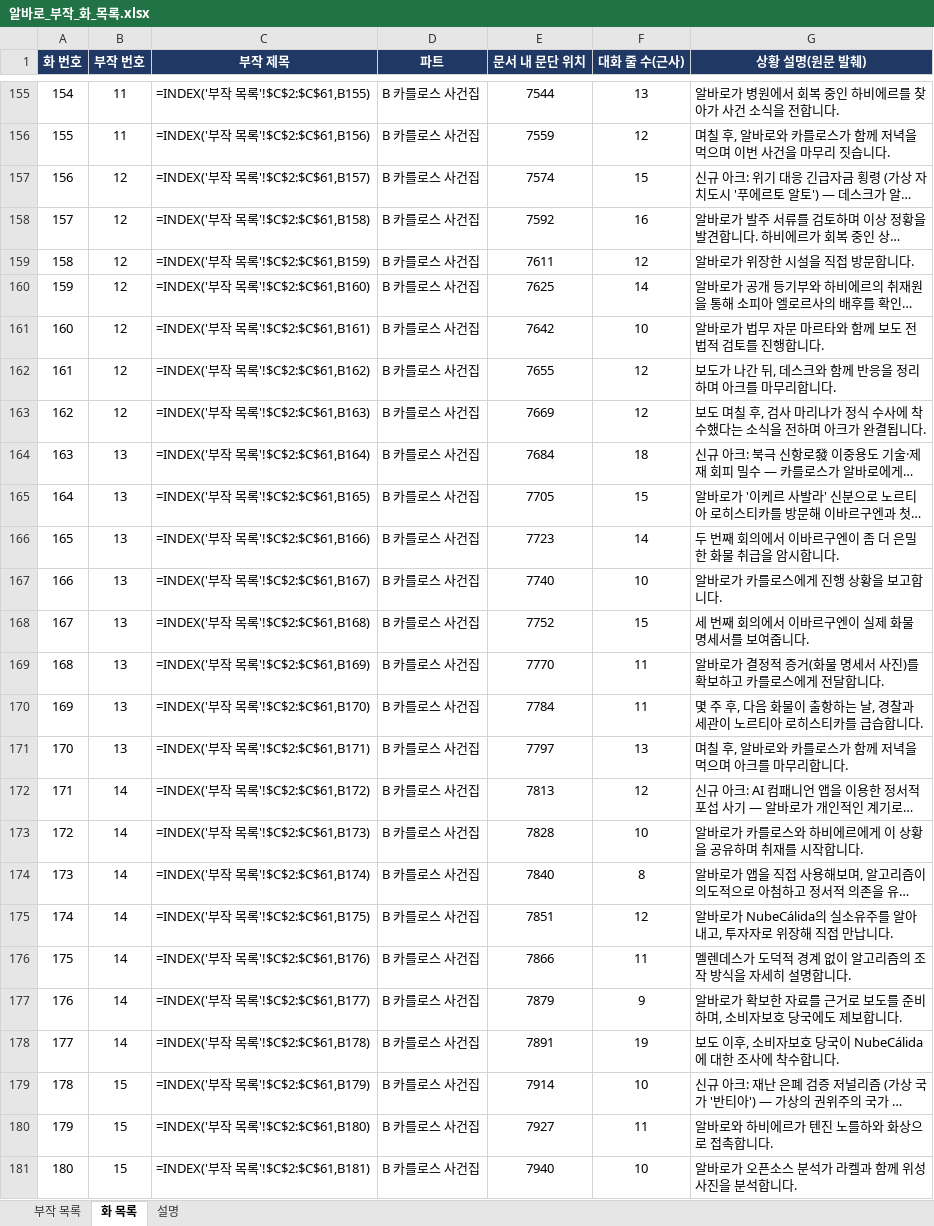
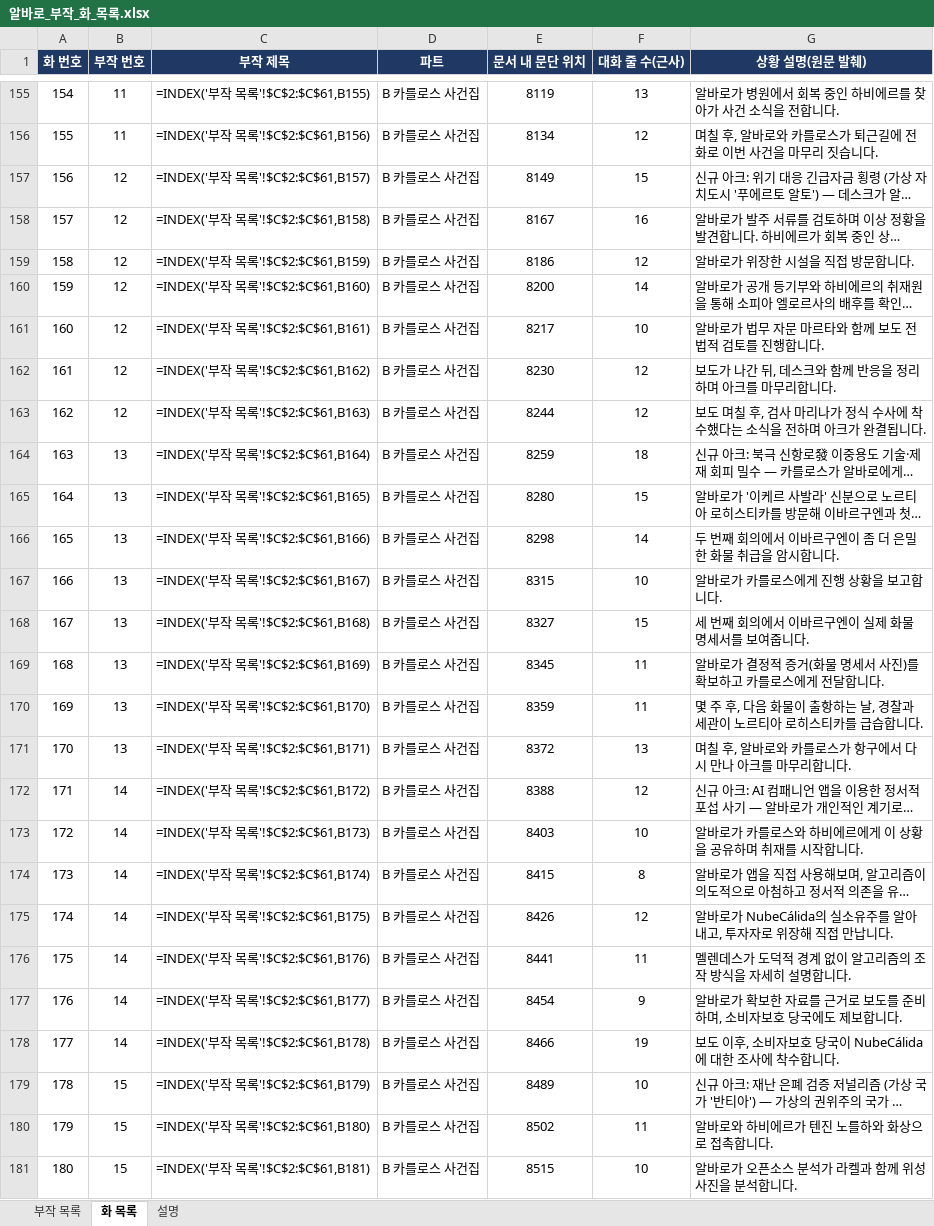
Before and after one commit to svetsvet1982/Spain-Alvaro-Story, an Excel workbook: 알바로_부작_화_목록.xlsx, sheet 화 목록, drawn as a sheet; only a part is shown, gaps mark what is left out; long unchanged cells end in …; values as stored, in another font and other column widths than the file's, no borders; formulas without a stored value are shown as written; the diff covers the shown part only; the diff names each change by its address in the sheet, - before the commit and + after, or states it on an @@ line.

```diff
--- a/알바로_부작_화_목록.xlsx (sheet 화 목록)
+++ b/알바로_부작_화_목록.xlsx (sheet 화 목록)
-E155 (문서 내 문단 위치): 7544
+E155 (문서 내 문단 위치): 8119
-E156 (문서 내 문단 위치): 7559
+E156 (문서 내 문단 위치): 8134
-G156 (상황 설명(원문 발췌)): 며칠 후, 알바로와 카를로스가 함께 저녁을 먹으며 이번 사건을 마무리 짓습니다.
+G156 (상황 설명(원문 발췌)): 며칠 후, 알바로와 카를로스가 퇴근길에 전화로 이번 사건을 마무리 짓습니다.
-E157 (문서 내 문단 위치): 7574
+E157 (문서 내 문단 위치): 8149
-E158 (문서 내 문단 위치): 7592
+E158 (문서 내 문단 위치): 8167
-E159 (문서 내 문단 위치): 7611
+E159 (문서 내 문단 위치): 8186
-E160 (문서 내 문단 위치): 7625
+E160 (문서 내 문단 위치): 8200
-E161 (문서 내 문단 위치): 7642
+E161 (문서 내 문단 위치): 8217
-E162 (문서 내 문단 위치): 7655
+E162 (문서 내 문단 위치): 8230
-E163 (문서 내 문단 위치): 7669
+E163 (문서 내 문단 위치): 8244
-E164 (문서 내 문단 위치): 7684
+E164 (문서 내 문단 위치): 8259
-E165 (문서 내 문단 위치): 7705
+E165 (문서 내 문단 위치): 8280
-E166 (문서 내 문단 위치): 7723
+E166 (문서 내 문단 위치): 8298
-E167 (문서 내 문단 위치): 7740
+E167 (문서 내 문단 위치): 8315
-E168 (문서 내 문단 위치): 7752
+E168 (문서 내 문단 위치): 8327
-E169 (문서 내 문단 위치): 7770
+E169 (문서 내 문단 위치): 8345
-E170 (문서 내 문단 위치): 7784
+E170 (문서 내 문단 위치): 8359
-E171 (문서 내 문단 위치): 7797
+E171 (문서 내 문단 위치): 8372
-G171 (상황 설명(원문 발췌)): 며칠 후, 알바로와 카를로스가 함께 저녁을 먹으며 아크를 마무리합니다.
+G171 (상황 설명(원문 발췌)): 며칠 후, 알바로와 카를로스가 항구에서 다시 만나 아크를 마무리합니다.
-E172 (문서 내 문단 위치): 7813
+E172 (문서 내 문단 위치): 8388
-E173 (문서 내 문단 위치): 7828
+E173 (문서 내 문단 위치): 8403
-E174 (문서 내 문단 위치): 7840
+E174 (문서 내 문단 위치): 8415
-E175 (문서 내 문단 위치): 7851
+E175 (문서 내 문단 위치): 8426
-E176 (문서 내 문단 위치): 7866
+E176 (문서 내 문단 위치): 8441
-E177 (문서 내 문단 위치): 7879
+E177 (문서 내 문단 위치): 8454
-E178 (문서 내 문단 위치): 7891
+E178 (문서 내 문단 위치): 8466
-E179 (문서 내 문단 위치): 7914
+E179 (문서 내 문단 위치): 8489
-E180 (문서 내 문단 위치): 7927
+E180 (문서 내 문단 위치): 8502
-E181 (문서 내 문단 위치): 7940
+E181 (문서 내 문단 위치): 8515
```
Also changed, not shown: 1378 edited cells elsewhere in this sheet, 1 other file.
